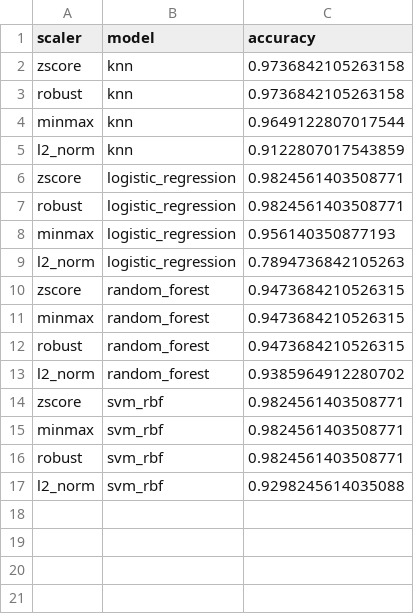
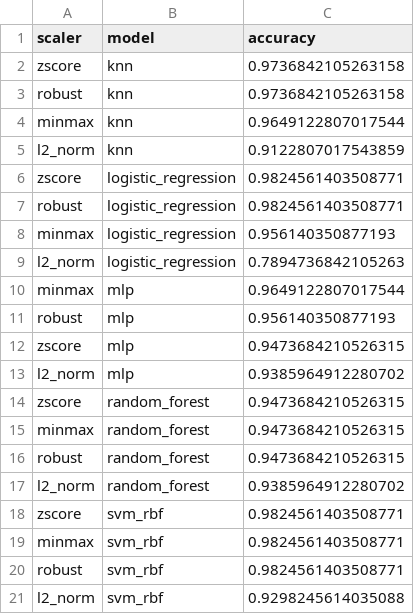
Before and after one commit to hkevin01/zscore_ml_project, a CSV file: results/scaler_model_scores.csv, drawn as a sheet; the diff names each change by its address in the sheet, - before the commit and + after, or states it on an @@ line.

```diff
--- a/results/scaler_model_scores.csv
+++ b/results/scaler_model_scores.csv
+row 10: minmax | mlp | 0.9649122807017544
+row 11: robust | mlp | 0.956140350877193
+row 12: zscore | mlp | 0.9473684210526315
+row 13: l2_norm | mlp | 0.9385964912280702
```
Also changed, not shown: 8 other files.
